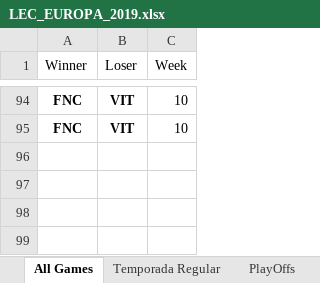
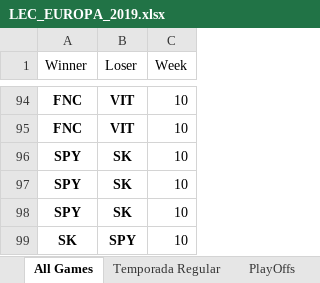
Before and after one commit to BrunodePauloAlmeida/Games_Prediction, an Excel workbook: LEC_EUROPA_2019.xlsx, sheet All Games, drawn as a sheet; only a part is shown, gaps mark what is left out; values as stored, in another font and other column widths than the file's, no borders; the diff names each change by its address in the sheet, - before the commit and + after, or states it on an @@ line.

```diff
--- a/LEC_EUROPA_2019.xlsx (sheet All Games)
+++ b/LEC_EUROPA_2019.xlsx (sheet All Games)
+row 96: SPY | SK | 10
+row 97: SPY | SK | 10
+row 98: SPY | SK | 10
+row 99: SK | SPY | 10
```
Also changed, not shown: LCK_COREIA_2019.xlsx, LCS_USA_2019.xlsx, 2 other files.
